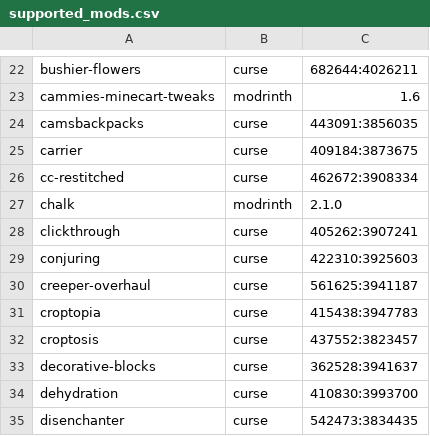
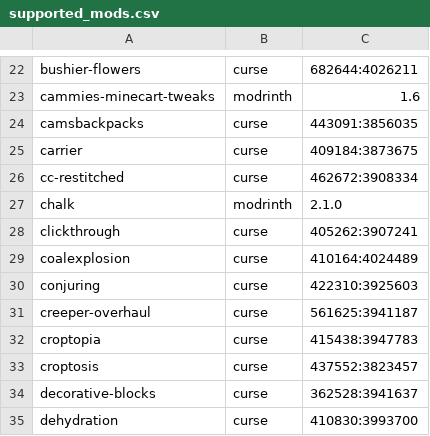
Before and after one commit to Crendgrim/DynamicCrosshairCompat, a CSV file: supported_mods.csv, drawn as a sheet; only a part is shown, gaps mark what is left out; the shorter side is filled out with more unchanged rows.

Commit message:
Add support for Coal Explosion

```diff
--- a/supported_mods.csv
+++ b/supported_mods.csv
@@ -28,2 +28,3 @@ chalk,modrinth,2.1.0
 clickthrough,curse,405262:3907241
+coalexplosion,curse,410164:4024489
 conjuring,curse,422310:3925603
```
Also changed, not shown: 2 other files.
